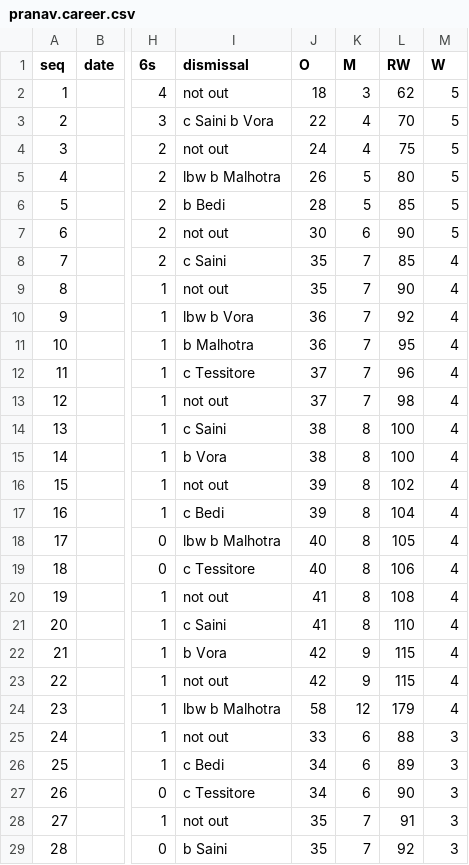
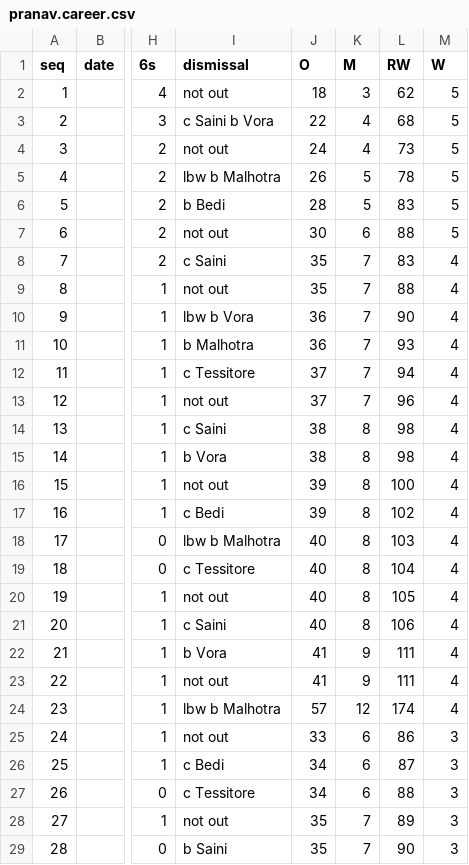
Before and after one commit to pranav-pramod-dwivedi/rewa-cricket-division, a CSV file: data/pranav.career.csv, drawn as a sheet; only a part is shown, gaps mark what is left out; the diff covers the shown part only; the diff names each change by its address in the sheet, - before the commit and + after, or states it on an @@ line.

Commit message:
Fix career builder: ESM imports, marquee not-out slot bug, string SR, legal-ball economy; verify 152 career matches rule-clean and rebuild site (2554 pages)

```diff
--- a/data/pranav.career.csv
+++ b/data/pranav.career.csv
-L3 (RW): 70
+L3 (RW): 68
-L4 (RW): 75
+L4 (RW): 73
-L5 (RW): 80
+L5 (RW): 78
-L6 (RW): 85
+L6 (RW): 83
-L7 (RW): 90
+L7 (RW): 88
-L8 (RW): 85
+L8 (RW): 83
-L9 (RW): 90
+L9 (RW): 88
-L10 (RW): 92
+L10 (RW): 90
-L11 (RW): 95
+L11 (RW): 93
-L12 (RW): 96
+L12 (RW): 94
-L13 (RW): 98
+L13 (RW): 96
-L14:L15 (RW): 100
+L14:L15 (RW): 98
-L16 (RW): 102
+L16 (RW): 100
-L17 (RW): 104
+L17 (RW): 102
-L18 (RW): 105
+L18 (RW): 103
-L19 (RW): 106
+L19 (RW): 104
-J20:J21 (O): 41
+J20:J21 (O): 40
-L20 (RW): 108
+L20 (RW): 105
-L21 (RW): 110
+L21 (RW): 106
-J22:J23 (O): 42
+J22:J23 (O): 41
-L22:L23 (RW): 115
+L22:L23 (RW): 111
-J24 (O): 58
+J24 (O): 57
-L24 (RW): 179
+L24 (RW): 174
-L25 (RW): 88
+L25 (RW): 86
-L26 (RW): 89
+L26 (RW): 87
-L27 (RW): 90
+L27 (RW): 88
-L28 (RW): 91
+L28 (RW): 89
-L29 (RW): 92
+L29 (RW): 90
```
Also changed, not shown: 58 edited cells elsewhere in this file, 3 other files.
